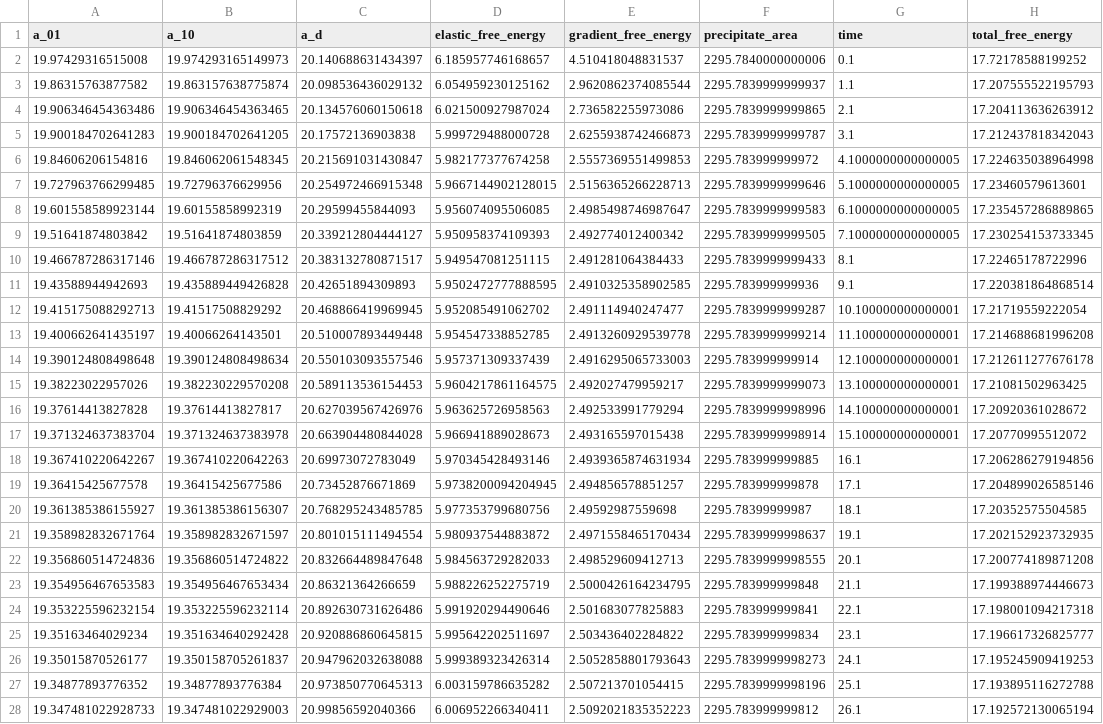
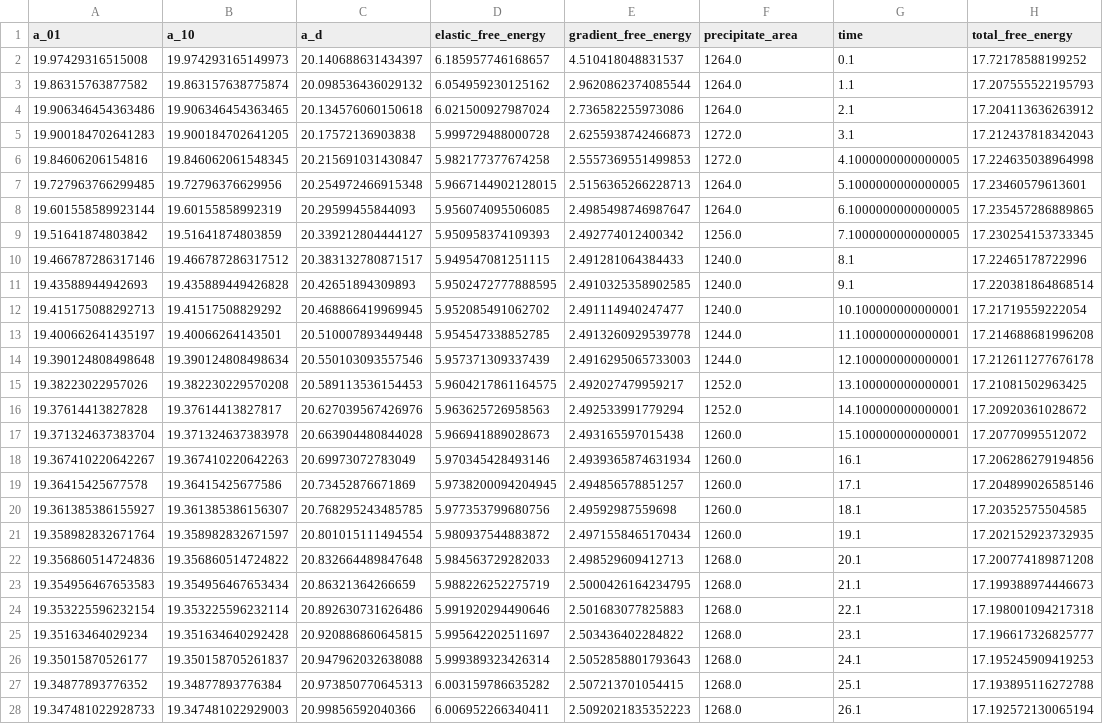
Before and after one commit to wd15/sfepy-bm4, a CSV file: time.csv, drawn as a sheet; only a part is shown; the diff covers the shown part only; the diff names each change by its address in the sheet, - before the commit and + after, or states it on an @@ line.

Commit message:
Update precipitate area calculation method
Use eta > 0.5 for calculating precipitate area rather than integrating
the phase field.

```diff
--- a/time.csv
+++ b/time.csv
-F2 (precipitate_area): 2295.7840000000006
+F2 (precipitate_area): 1264.0
-F3 (precipitate_area): 2295.7839999999937
+F3 (precipitate_area): 1264.0
-F4 (precipitate_area): 2295.7839999999865
+F4 (precipitate_area): 1264.0
-F5 (precipitate_area): 2295.7839999999787
+F5 (precipitate_area): 1272.0
-F6 (precipitate_area): 2295.783999999972
+F6 (precipitate_area): 1272.0
-F7 (precipitate_area): 2295.7839999999646
+F7 (precipitate_area): 1264.0
-F8 (precipitate_area): 2295.7839999999583
+F8 (precipitate_area): 1264.0
-F9 (precipitate_area): 2295.7839999999505
+F9 (precipitate_area): 1256.0
-F10 (precipitate_area): 2295.7839999999433
+F10 (precipitate_area): 1240.0
-F11 (precipitate_area): 2295.783999999936
+F11 (precipitate_area): 1240.0
-F12 (precipitate_area): 2295.7839999999287
+F12 (precipitate_area): 1240.0
-F13 (precipitate_area): 2295.7839999999214
+F13 (precipitate_area): 1244.0
-F14 (precipitate_area): 2295.783999999914
+F14 (precipitate_area): 1244.0
-F15 (precipitate_area): 2295.7839999999073
+F15 (precipitate_area): 1252.0
-F16 (precipitate_area): 2295.7839999998996
+F16 (precipitate_area): 1252.0
-F17 (precipitate_area): 2295.7839999998914
+F17 (precipitate_area): 1260.0
-F18 (precipitate_area): 2295.783999999885
+F18 (precipitate_area): 1260.0
-F19 (precipitate_area): 2295.783999999878
+F19 (precipitate_area): 1260.0
-F20 (precipitate_area): 2295.78399999987
+F20 (precipitate_area): 1260.0
-F21 (precipitate_area): 2295.7839999998637
+F21 (precipitate_area): 1260.0
-F22 (precipitate_area): 2295.7839999998555
+F22 (precipitate_area): 1268.0
-F23 (precipitate_area): 2295.783999999848
+F23 (precipitate_area): 1268.0
-F24 (precipitate_area): 2295.783999999841
+F24 (precipitate_area): 1268.0
-F25 (precipitate_area): 2295.783999999834
+F25 (precipitate_area): 1268.0
-F26 (precipitate_area): 2295.7839999998273
+F26 (precipitate_area): 1268.0
-F27 (precipitate_area): 2295.7839999998196
+F27 (precipitate_area): 1268.0
-F28 (precipitate_area): 2295.783999999812
+F28 (precipitate_area): 1268.0
```
Also changed, not shown: 16 added rows and 37 edited cells elsewhere in this file, 1 other file.
